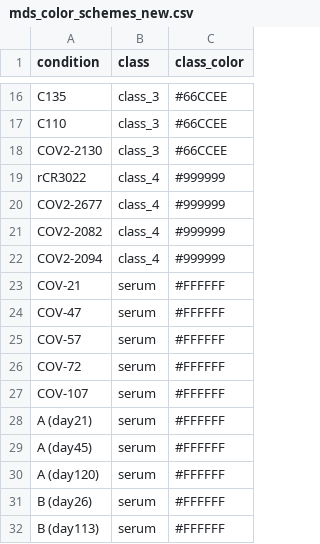
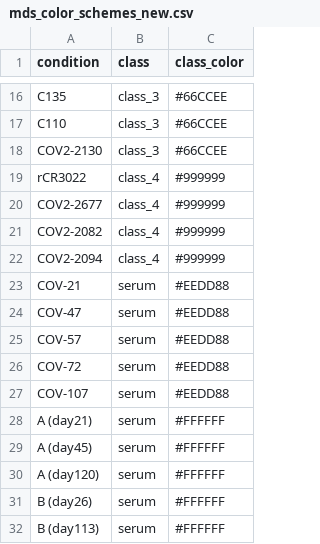
Before and after one commit to jbloomlab/SARS-CoV-2-RBD_MAP_Rockefeller, a CSV file: data/mds_color_schemes_new.csv, drawn as a sheet; only a part is shown, gaps mark what is left out.

```diff
--- a/data/mds_color_schemes_new.csv
+++ b/data/mds_color_schemes_new.csv
@@ -22,7 +22,7 @@ COV2-2082,class_4,#999999
 COV2-2094,class_4,#999999
-COV-21,serum,#FFFFFF
-COV-47,serum,#FFFFFF
-COV-57,serum,#FFFFFF
-COV-72,serum,#FFFFFF
-COV-107,serum,#FFFFFF
+COV-21,serum,#EEDD88
+COV-47,serum,#EEDD88
+COV-57,serum,#EEDD88
+COV-72,serum,#EEDD88
+COV-107,serum,#EEDD88
 A (day21),serum,#FFFFFF
```
Also changed, not shown: 2 other files.
